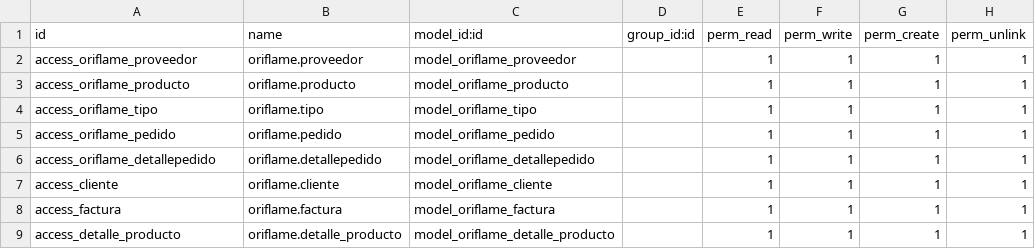
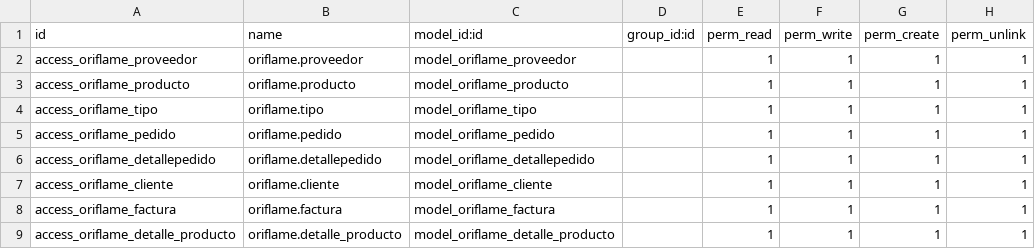
Before and after one commit to arvasquez16/oriflame, a CSV file: security/ir.model.access.csv, drawn as a sheet.

Commit message:
Seguridad Cliente

```diff
--- a/security/ir.model.access.csv
+++ b/security/ir.model.access.csv
@@ -6,4 +6,4 @@ access_oriflame_pedido,oriflame.pedido,model_oriflame_pedido,,1,1,1,1
 access_oriflame_detallepedido,oriflame.detallepedido,model_oriflame_detallepedido,,1,1,1,1
-access_cliente,oriflame.cliente,model_oriflame_cliente,,1,1,1,1
-access_factura,oriflame.factura,model_oriflame_factura,,1,1,1,1
-access_detalle_producto,oriflame.detalle_producto,model_oriflame_detalle_producto,,1,1,1,1
+access_oriflame_cliente,oriflame.cliente,model_oriflame_cliente,,1,1,1,1
+access_oriflame_factura,oriflame.factura,model_oriflame_factura,,1,1,1,1
+access_oriflame_detalle_producto,oriflame.detalle_producto,model_oriflame_detalle_producto,,1,1,1,1
```
